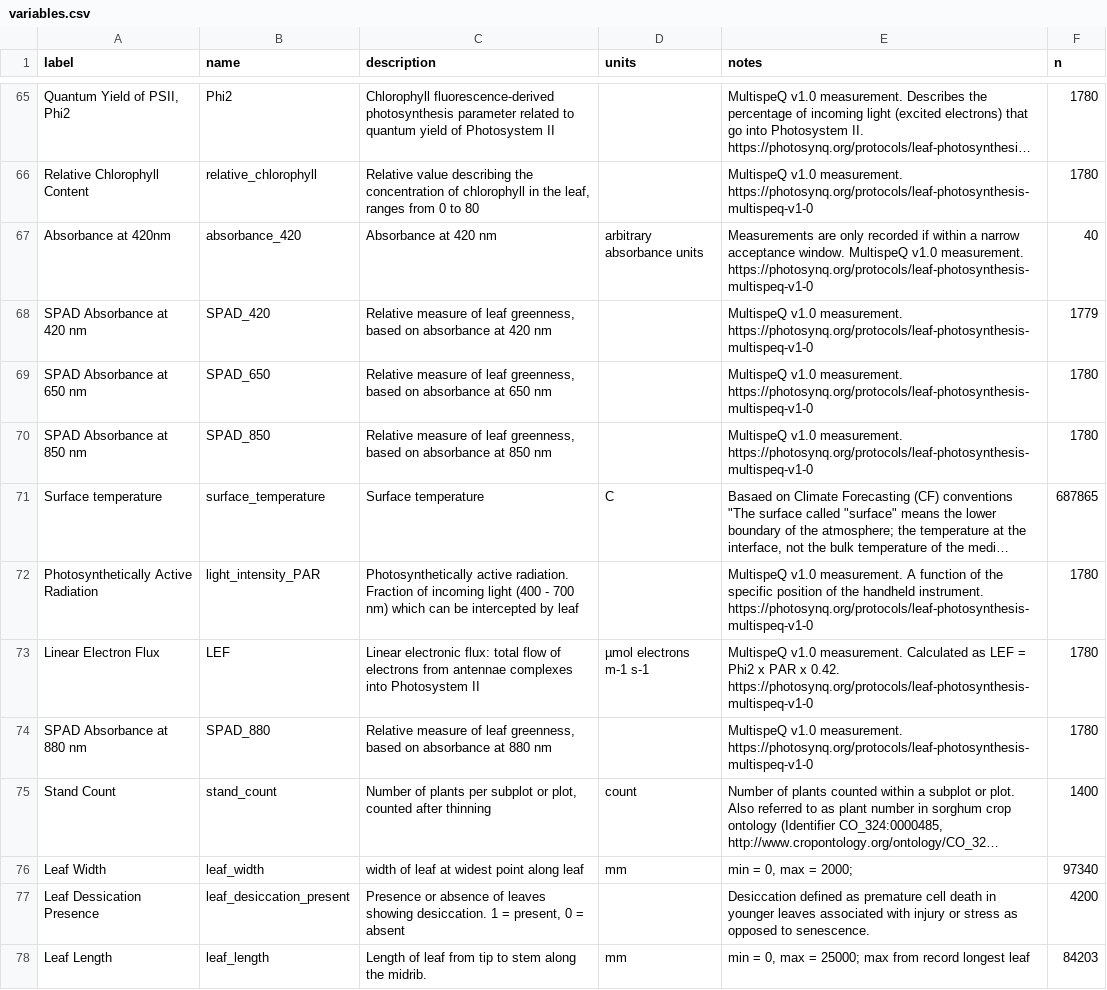
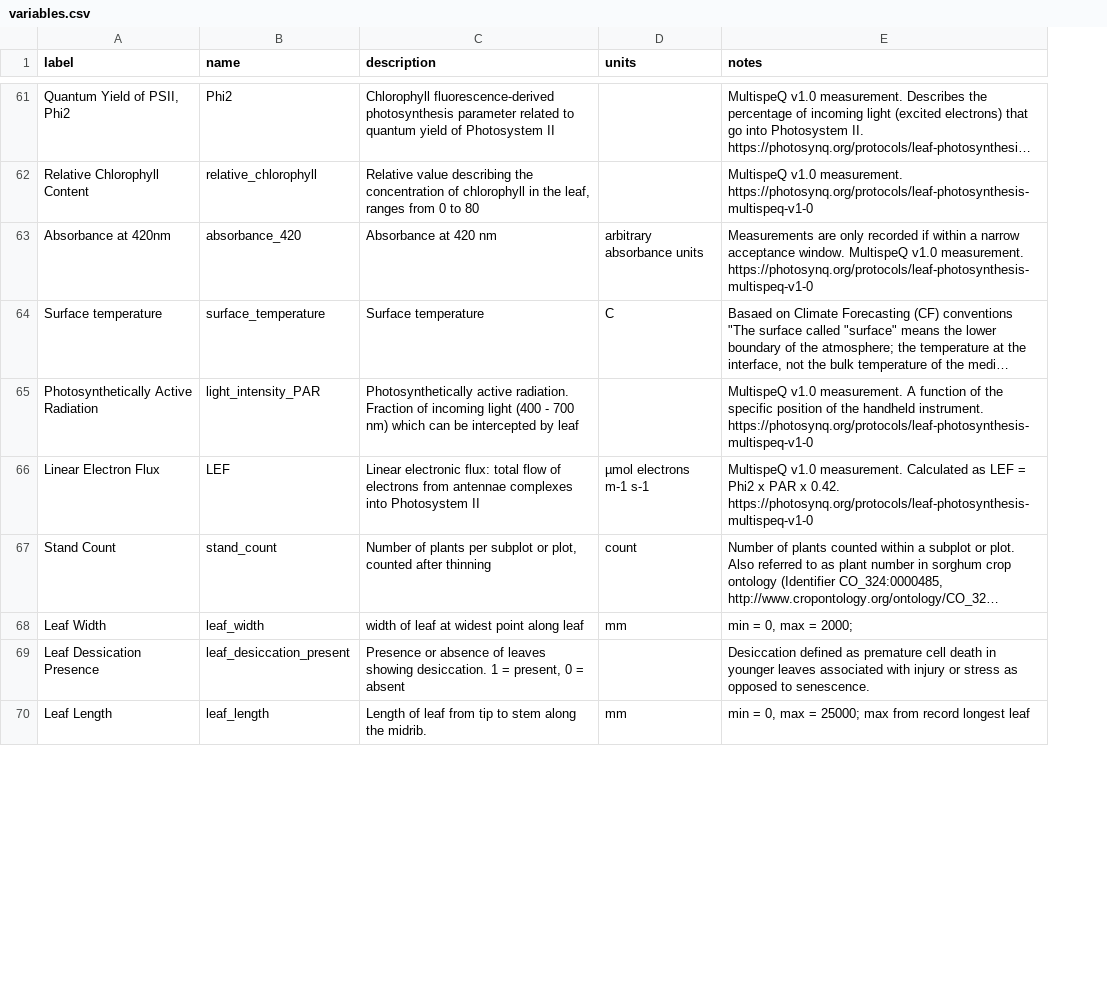
Before and after one commit to terraref/data-paper, a CSV file: metadata/variables.csv, drawn as a sheet; only a part is shown, gaps mark what is left out; long unchanged cells end in …; removed rows and columns are numbered as before the commit, all else as after; the diff covers the shown part only; the diff names each change by its address in the sheet, - before the commit and + after, or states it on an @@ line.

```diff
--- a/metadata/variables.csv
+++ b/metadata/variables.csv
-column F (n), rows 65-67: 1780 | 1780 | 40; rows 71-73: 687865 | 1780 | 1780; rows 75-78: 1400 | 97340 | 4200 | 84203
-row 68: SPAD Absorbance at 420 nm | SPAD_420 | Relative measure of leaf greenness, based on absorbance at 420 nm |  | MultispeQ v1.0 measurement. https://photosynq.org/protocols/leaf-photosynthesis-multispeq-v1-0 | 1779
-row 69: SPAD Absorbance at 650 nm | SPAD_650 | Relative measure of leaf greenness, based on absorbance at 650 nm |  | MultispeQ v1.0 measurement. https://photosynq.org/protocols/leaf-photosynthesis-multispeq-v1-0 | 1780
-row 70: SPAD Absorbance at 850 nm | SPAD_850 | Relative measure of leaf greenness, based on absorbance at 850 nm |  | MultispeQ v1.0 measurement. https://photosynq.org/protocols/leaf-photosynthesis-multispeq-v1-0 | 1780
-row 74: SPAD Absorbance at 880 nm | SPAD_880 | Relative measure of leaf greenness, based on absorbance at 880 nm |  | MultispeQ v1.0 measurement. https://photosynq.org/protocols/leaf-photosynthesis-multispeq-v1-0 | 1780
```
Also changed, not shown: 8 added rows and 4 removed rows elsewhere in this file, metadata/methods.csv, metadata/trait_counts.csv, 26 other files.
